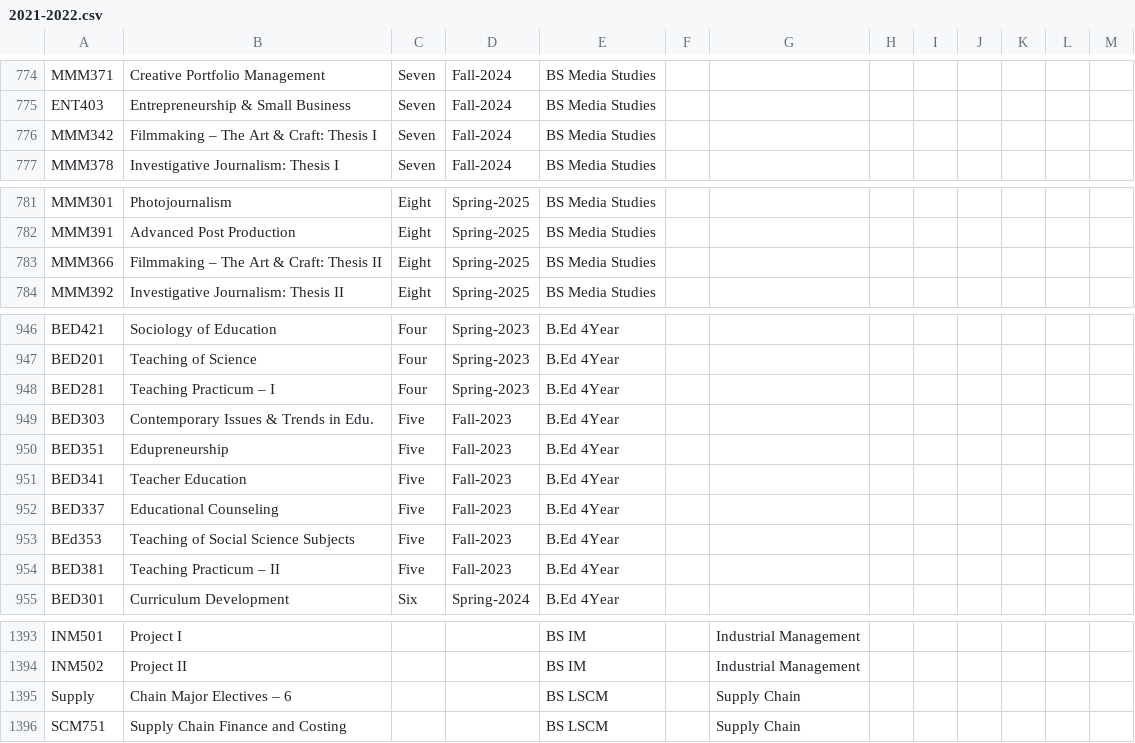
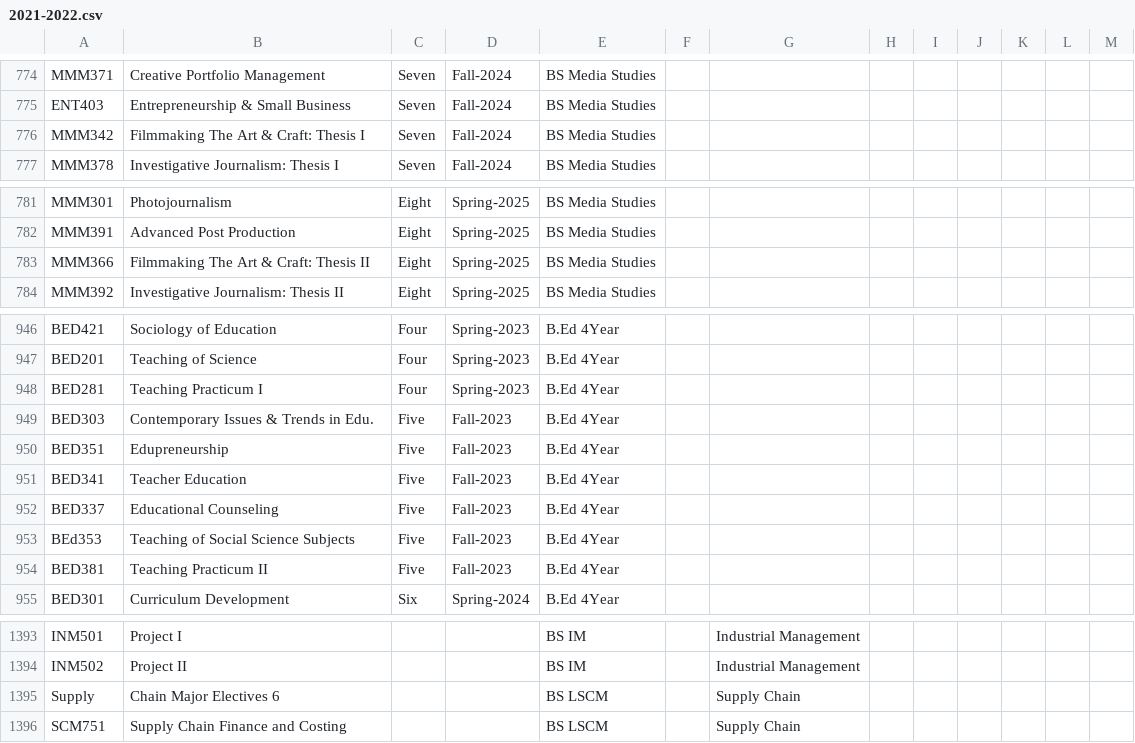
Before and after one commit to FahadHassan315/student-data-report, a CSV file: 2021-2022.csv, drawn as a sheet; only a part is shown, gaps mark what is left out; the diff covers the shown part only; the diff names each change by its address in the sheet, - before the commit and + after, or states it on an @@ line.

```diff
--- a/2021-2022.csv
+++ b/2021-2022.csv
-B776: Filmmaking – The Art & Craft: Thesis I
+B776: Filmmaking The Art & Craft: Thesis I
-B783: Filmmaking – The Art & Craft: Thesis II
+B783: Filmmaking The Art & Craft: Thesis II
-B948: Teaching Practicum – I
+B948: Teaching Practicum I
-B954: Teaching Practicum – II
+B954: Teaching Practicum II
-B1395: Chain Major Electives – 6
+B1395: Chain Major Electives 6
```
Also changed, not shown: 16 edited cells elsewhere in this file.
